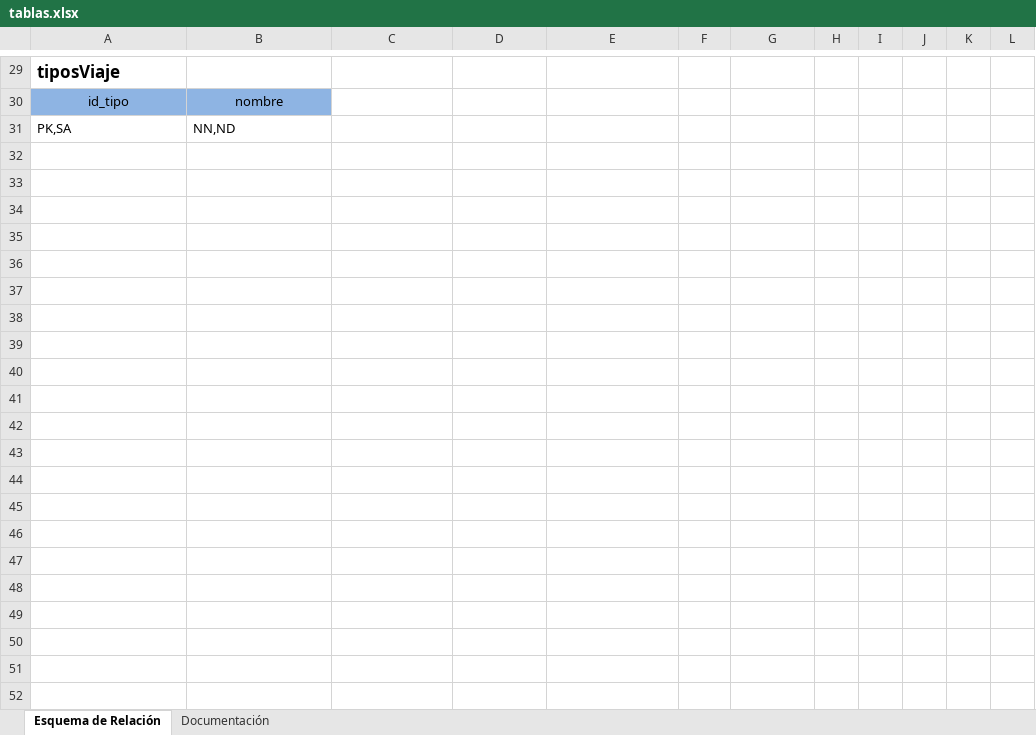
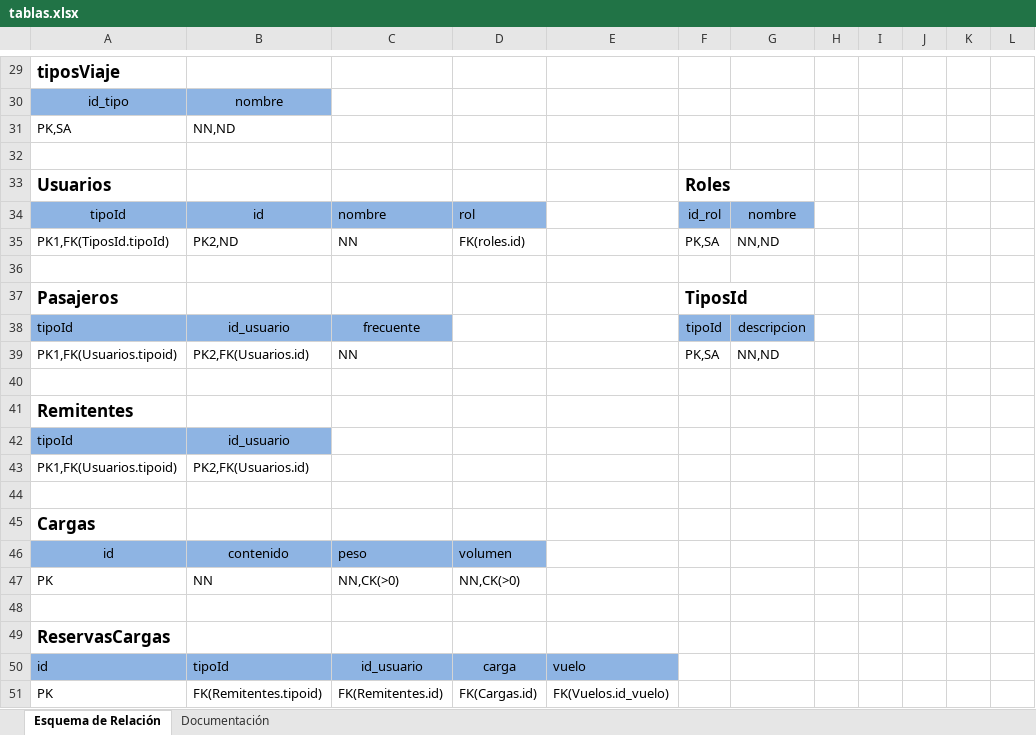
Before and after one commit to regonzalez10/SisTrans_VuelAndes_C12, an Excel workbook: Taller3_12_re.gonzalez10_ja.troconis10/docs/tablas.xlsx, sheet Esquema de Relación, drawn as a sheet; only a part is shown, gaps mark what is left out; values as stored, in another font and other column widths than the file's, no borders; the diff covers the shown part only; the diff names each change by its address in the sheet, - before the commit and + after, or states it on an @@ line.

Commit message:
Actualizadas las tablas que faltan, falta actualizar la documentacion

```diff
--- a/Taller3_12_re.gonzalez10_ja.troconis10/docs/tablas.xlsx (sheet Esquema de Relación)
+++ b/Taller3_12_re.gonzalez10_ja.troconis10/docs/tablas.xlsx (sheet Esquema de Relación)
+row 32: (empty)
+row 33: Usuarios |  |  |  |  | Roles
+row 34: tipoId | id | nombre | rol |  | id_rol | nombre
+row 35: PK1,FK(TiposId.tipoId) | PK2,ND | NN | FK(roles.id) |  | PK,SA | NN,ND
+row 36: (empty)
+row 37: Pasajeros |  |  |  |  | TiposId
+row 38: tipoId | id_usuario | frecuente |  |  | tipoId | descripcion
+row 39: PK1,FK(Usuarios.tipoid) | PK2,FK(Usuarios.id) | NN |  |  | PK,SA | NN,ND
+row 40: (empty)
+row 41: Remitentes
+row 42: tipoId | id_usuario
+row 43: PK1,FK(Usuarios.tipoid) | PK2,FK(Usuarios.id)
+row 44: (empty)
+row 45: Cargas
+row 46: id | contenido | peso | volumen
+row 47: PK | NN | NN,CK(>0) | NN,CK(>0)
+row 48: (empty)
+row 49: ReservasCargas
+row 50: id | tipoId | id_usuario | carga | vuelo
+row 51: PK | FK(Remitentes.tipoid) | FK(Remitentes.id) | FK(Cargas.id) | FK(Vuelos.id_vuelo)
```
Also changed, not shown: 12 added rows elsewhere in this sheet.
